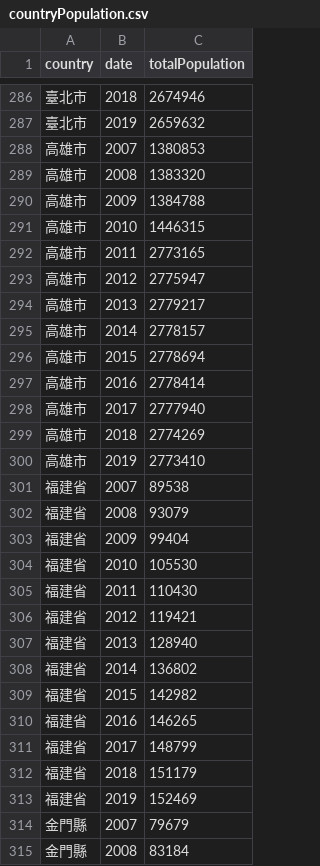
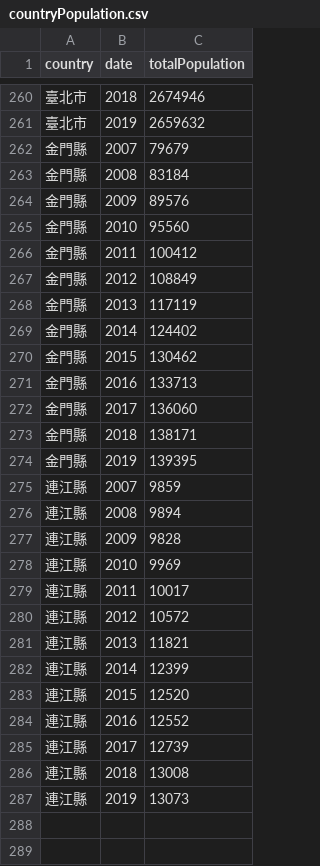
Before and after one commit to broodfish/DVVA_D3, a CSV file: countryPopulation.csv, drawn as a sheet; only a part is shown, gaps mark what is left out; the shorter side is filled out with more unchanged rows; the diff covers the shown part only; the diff names each change by its address in the sheet, - before the commit and + after, or states it on an @@ line.

```diff
--- a/countryPopulation.csv
+++ b/countryPopulation.csv
-row 288: 高雄市 | 2007 | 1380853
-row 289: 高雄市 | 2008 | 1383320
-row 290: 高雄市 | 2009 | 1384788
-row 291: 高雄市 | 2010 | 1446315
-row 292: 高雄市 | 2011 | 2773165
-row 293: 高雄市 | 2012 | 2775947
-row 294: 高雄市 | 2013 | 2779217
-row 295: 高雄市 | 2014 | 2778157
-row 296: 高雄市 | 2015 | 2778694
-row 297: 高雄市 | 2016 | 2778414
-row 298: 高雄市 | 2017 | 2777940
-row 299: 高雄市 | 2018 | 2774269
-row 300: 高雄市 | 2019 | 2773410
-row 301: 福建省 | 2007 | 89538
-row 302: 福建省 | 2008 | 93079
-row 303: 福建省 | 2009 | 99404
-row 304: 福建省 | 2010 | 105530
-row 305: 福建省 | 2011 | 110430
-row 306: 福建省 | 2012 | 119421
-row 307: 福建省 | 2013 | 128940
-row 308: 福建省 | 2014 | 136802
-row 309: 福建省 | 2015 | 142982
-row 310: 福建省 | 2016 | 146265
-row 311: 福建省 | 2017 | 148799
-row 312: 福建省 | 2018 | 151179
-row 313: 福建省 | 2019 | 152469
```
Also changed, not shown: 26 removed rows elsewhere in this file, 1 other file.
